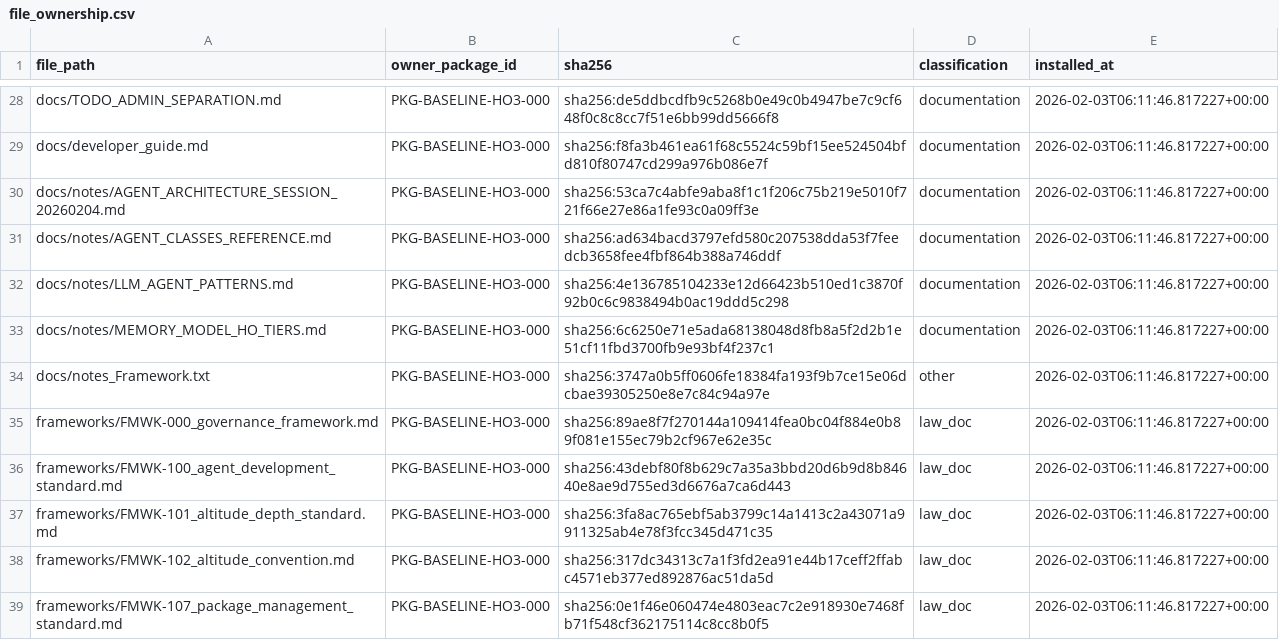
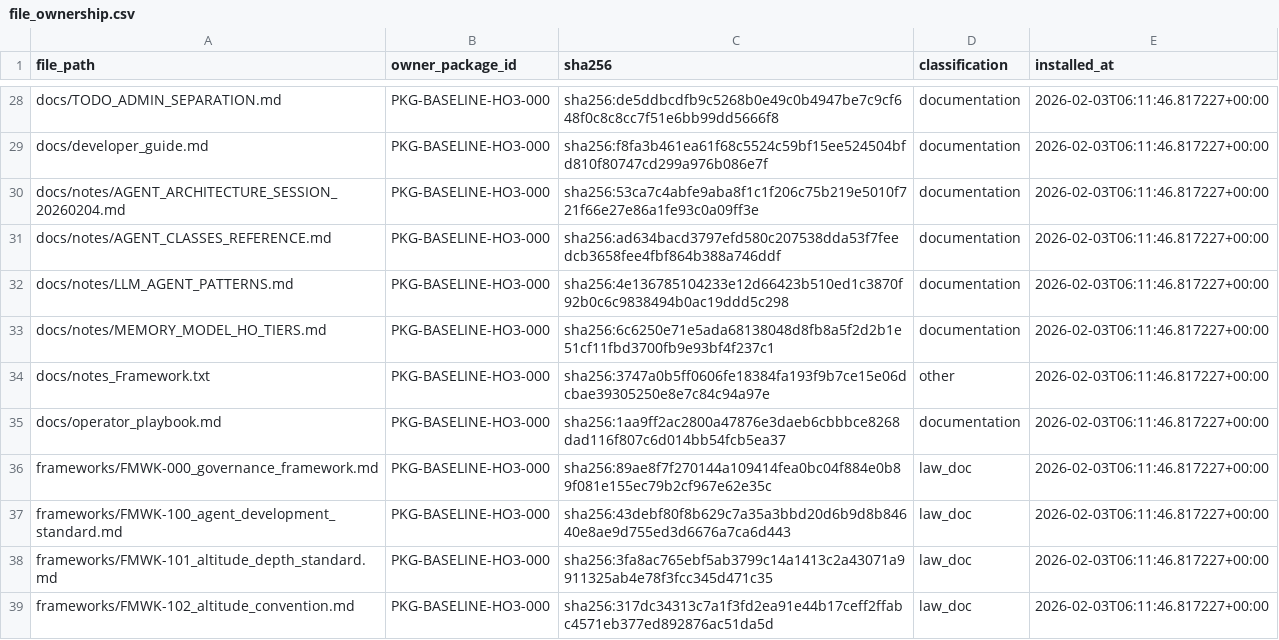
Before and after one commit to rabruni/Brain_Garden, a CSV file: Control_Plane_v2/registries/file_ownership.csv, drawn as a sheet; only a part is shown, gaps mark what is left out; the shorter side is filled out with more unchanged rows.

```diff
--- a/Control_Plane_v2/registries/file_ownership.csv
+++ b/Control_Plane_v2/registries/file_ownership.csv
@@ -34,2 +34,3 @@ docs/notes/MEMORY_MODEL_HO_TIERS.md,PKG-BASELINE-HO3-000,sha256:6c6250e71e5ada68
 docs/notes_Framework.txt,PKG-BASELINE-HO3-000,sha256:3747a0b5ff0606fe18384fa193f9b7ce15e06dcbae39305250e8e7c84c94a97e,other,2026-02-03T06:11:46.817227+00:00
+docs/operator_playbook.md,PKG-BASELINE-HO3-000,sha256:1aa9ff2ac2800a47876e3daeb6cbbbce8268dad116f807c6d014bb54fcb5ea37,documentation,2026-02-03T06:11:46.817227+00:00
 frameworks/FMWK-000_governance_framework.md,PKG-BASELINE-HO3-000,sha256:89ae8f7f270144a109414fea0bc04f884e0b89f081e155ec79b2cf967e62e35c,law_doc,2026-02-03T06:11:46.817227+00:00
```
Also changed, not shown: 5 other files.
